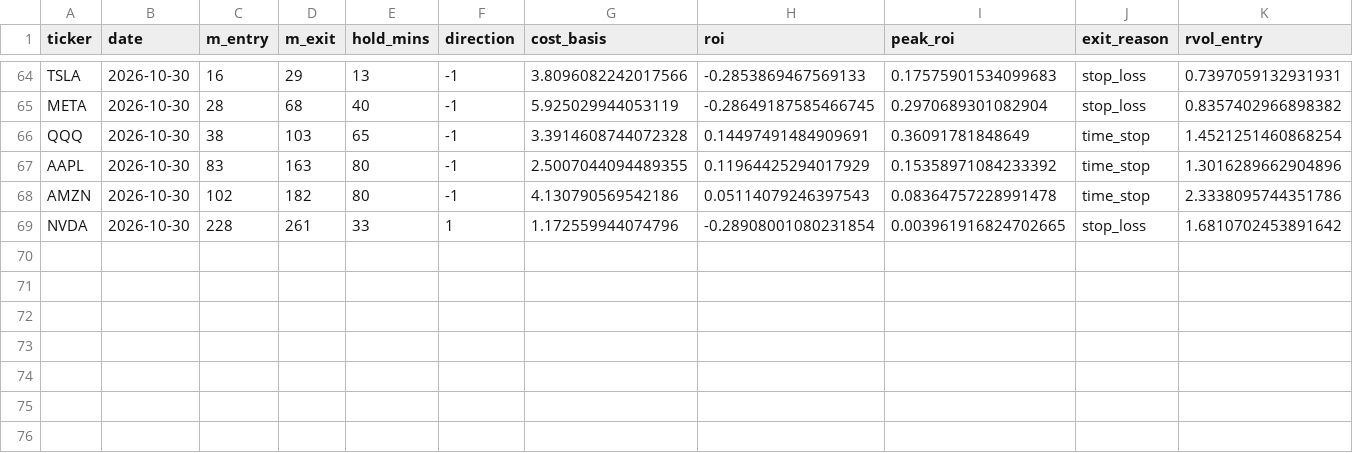
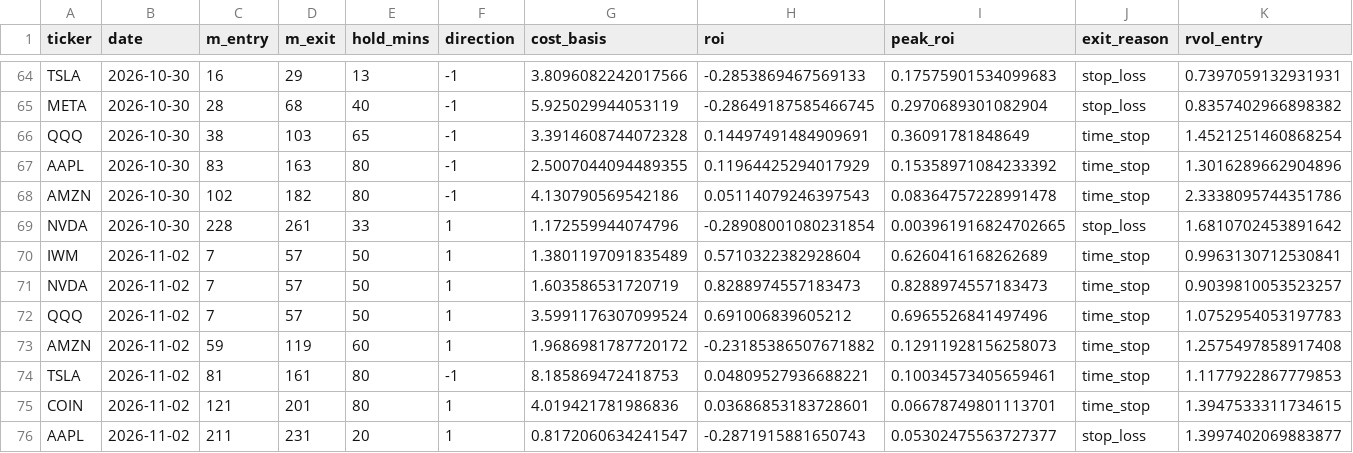
Before and after one commit to samedame/Apex_Chronos, a CSV file: ledger/trades.csv, drawn as a sheet; only a part is shown, gaps mark what is left out; rows hold the shown columns only; the diff names each change by its address in the sheet, - before the commit and + after, or states it on an @@ line.

```diff
--- a/ledger/trades.csv
+++ b/ledger/trades.csv
+row 70: IWM | 2026-11-02 | 7 | 57 | 50 | 1 | 1.3801197091835489 | 0.5710322382928604 | 0.6260416168262689 | time_stop | 0.9963130712530841
+row 71: NVDA | 2026-11-02 | 7 | 57 | 50 | 1 | 1.603586531720719 | 0.8288974557183473 | 0.8288974557183473 | time_stop | 0.9039810053523257
+row 72: QQQ | 2026-11-02 | 7 | 57 | 50 | 1 | 3.5991176307099524 | 0.691006839605212 | 0.6965526841497496 | time_stop | 1.0752954053197783
+row 73: AMZN | 2026-11-02 | 59 | 119 | 60 | 1 | 1.9686981787720172 | -0.23185386507671882 | 0.12911928156258073 | time_stop | 1.2575497858917408
+row 74: TSLA | 2026-11-02 | 81 | 161 | 80 | -1 | 8.185869472418753 | 0.04809527936688221 | 0.10034573405659461 | time_stop | 1.1177922867779853
+row 75: COIN | 2026-11-02 | 121 | 201 | 80 | 1 | 4.019421781986836 | 0.03686853183728601 | 0.06678749801113701 | time_stop | 1.3947533311734615
+row 76: AAPL | 2026-11-02 | 211 | 231 | 20 | 1 | 0.8172060634241547 | -0.2871915881650743 | 0.05302475563727377 | stop_loss | 1.3997402069883877
```
Also changed, not shown: 2 other files.
